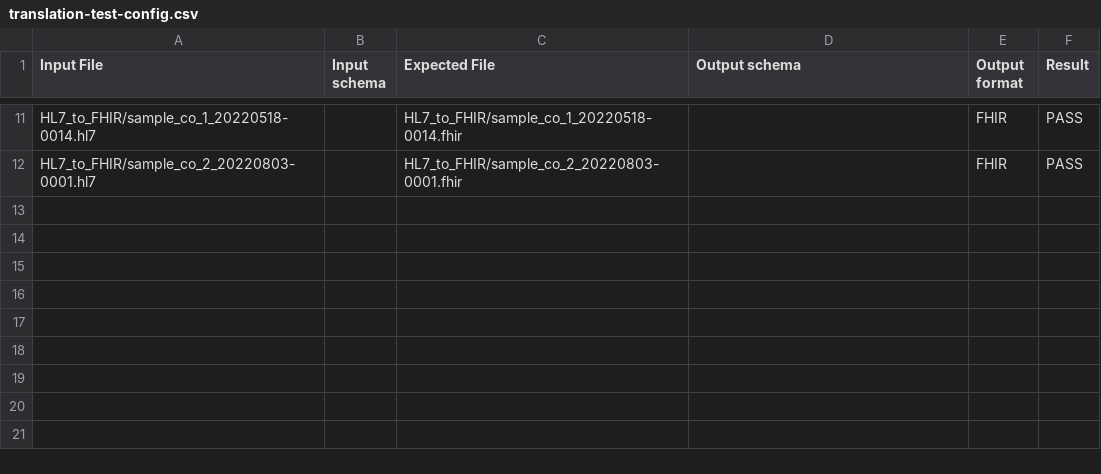
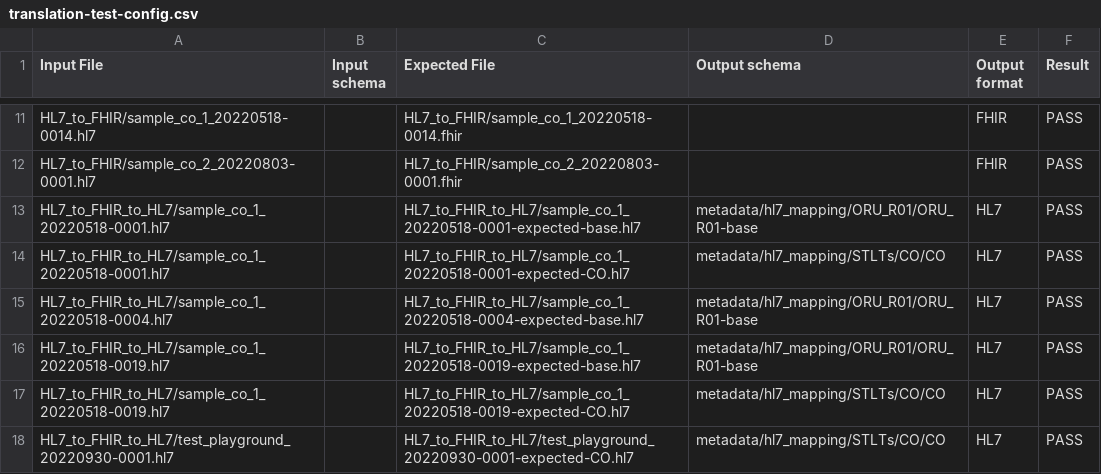
Before and after one commit to CDCgov/prime-reportstream, a CSV file: prime-router/src/testIntegration/resources/datatests/translation-test-config.csv, drawn as a sheet; only a part is shown, gaps mark what is left out; the diff names each change by its address in the sheet, - before the commit and + after, or states it on an @@ line.

Commit message:
5072 Updates to CO specific FHIR to HL7 schema (#6883)

```diff
--- a/prime-router/src/testIntegration/resources/datatests/translation-test-config.csv
+++ b/prime-router/src/testIntegration/resources/datatests/translation-test-config.csv
+row 13: HL7_to_FHIR_to_HL7/sample_co_1_20220518-0001.hl7 |  | HL7_to_FHIR_to_HL7/sample_co_1_20220518-0001-expected-base.hl7 | metadata/hl7_mapping/ORU_R01/ORU_R01-base | HL7 | PASS
+row 14: HL7_to_FHIR_to_HL7/sample_co_1_20220518-0001.hl7 |  | HL7_to_FHIR_to_HL7/sample_co_1_20220518-0001-expected-CO.hl7 | metadata/hl7_mapping/STLTs/CO/CO | HL7 | PASS
+row 15: HL7_to_FHIR_to_HL7/sample_co_1_20220518-0004.hl7 |  | HL7_to_FHIR_to_HL7/sample_co_1_20220518-0004-expected-base.hl7 | metadata/hl7_mapping/ORU_R01/ORU_R01-base | HL7 | PASS
+row 16: HL7_to_FHIR_to_HL7/sample_co_1_20220518-0019.hl7 |  | HL7_to_FHIR_to_HL7/sample_co_1_20220518-0019-expected-base.hl7 | metadata/hl7_mapping/ORU_R01/ORU_R01-base | HL7 | PASS
+row 17: HL7_to_FHIR_to_HL7/sample_co_1_20220518-0019.hl7 |  | HL7_to_FHIR_to_HL7/sample_co_1_20220518-0019-expected-CO.hl7 | metadata/hl7_mapping/STLTs/CO/CO | HL7 | PASS
+row 18: HL7_to_FHIR_to_HL7/test_playground_20220930-0001.hl7 |  | HL7_to_FHIR_to_HL7/test_playground_20220930-0001-expected-CO.hl7 | metadata/hl7_mapping/STLTs/CO/CO | HL7 | PASS
```
Also changed, not shown: 23 other files.
